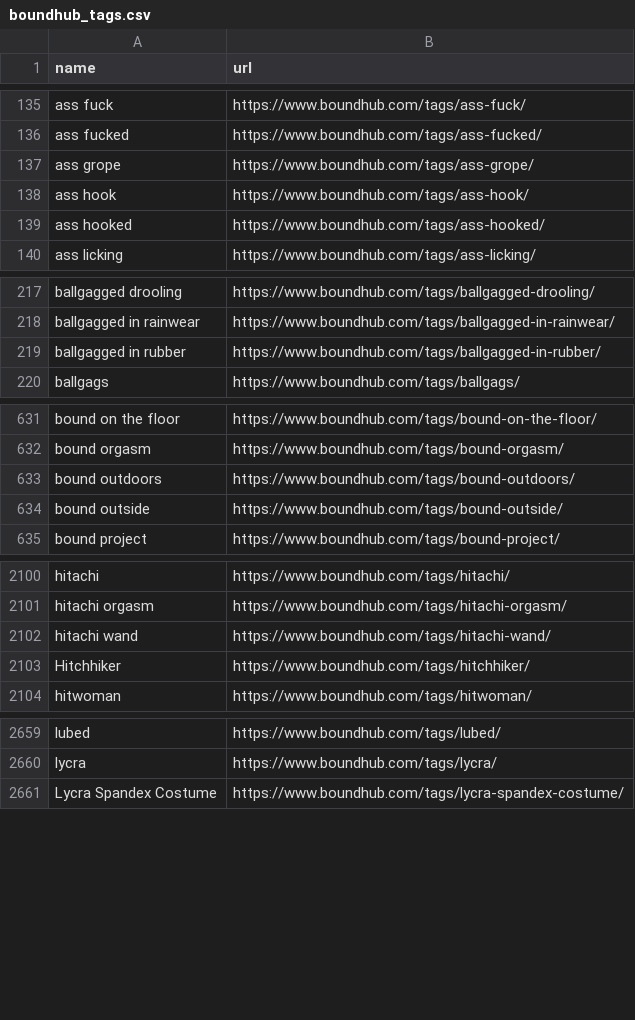
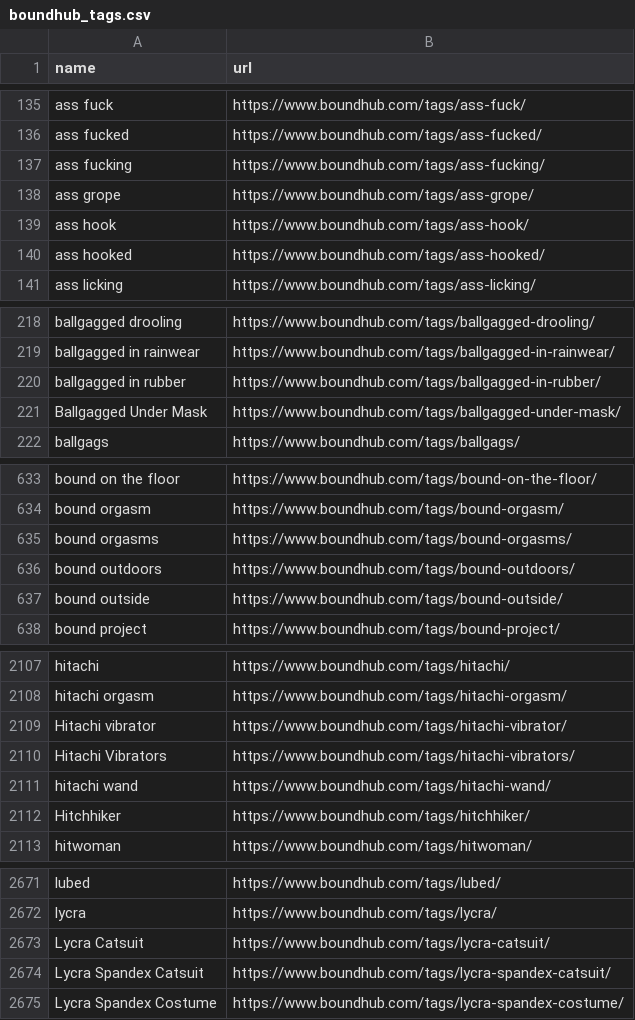
Before and after one commit to stepney141/favs, a CSV file: boundhub/boundhub_tags.csv, drawn as a sheet; only a part is shown, gaps mark what is left out; the diff covers the shown part only.

```diff
--- a/boundhub/boundhub_tags.csv
+++ b/boundhub/boundhub_tags.csv
@@ -136,2 +136,3 @@ ass fuck,https://www.boundhub.com/tags/ass-fuck/
 ass fucked,https://www.boundhub.com/tags/ass-fucked/
+ass fucking,https://www.boundhub.com/tags/ass-fucking/
 ass grope,https://www.boundhub.com/tags/ass-grope/
@@ -219,2 +220,3 @@ ballgagged in rainwear,https://www.boundhub.com/tags/ballgagged-in-rainwear/
 ballgagged in rubber,https://www.boundhub.com/tags/ballgagged-in-rubber/
+Ballgagged Under Mask,https://www.boundhub.com/tags/ballgagged-under-mask/
 ballgags,https://www.boundhub.com/tags/ballgags/
@@ -632,2 +634,3 @@ bound on the floor,https://www.boundhub.com/tags/bound-on-the-floor/
 bound orgasm,https://www.boundhub.com/tags/bound-orgasm/
+bound orgasms,https://www.boundhub.com/tags/bound-orgasms/
 bound outdoors,https://www.boundhub.com/tags/bound-outdoors/
@@ -2101,2 +2108,4 @@ hitachi,https://www.boundhub.com/tags/hitachi/
 hitachi orgasm,https://www.boundhub.com/tags/hitachi-orgasm/
+Hitachi vibrator,https://www.boundhub.com/tags/hitachi-vibrator/
+Hitachi Vibrators,https://www.boundhub.com/tags/hitachi-vibrators/
 hitachi wand,https://www.boundhub.com/tags/hitachi-wand/
@@ -2660,2 +2672,4 @@ lubed,https://www.boundhub.com/tags/lubed/
 lycra,https://www.boundhub.com/tags/lycra/
+Lycra Catsuit,https://www.boundhub.com/tags/lycra-catsuit/
+Lycra Spandex Catsuit,https://www.boundhub.com/tags/lycra-spandex-catsuit/
 Lycra Spandex Costume,https://www.boundhub.com/tags/lycra-spandex-costume/
```
Also changed, not shown: 26 added rows elsewhere in this file, bookmeter_wish/bookmeter_wish_books.csv, bookmeter_wish/in_Sophia.csv, 7 other files.
